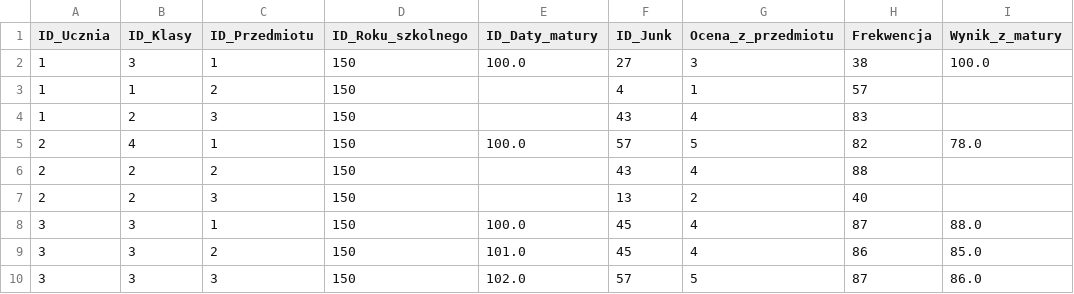
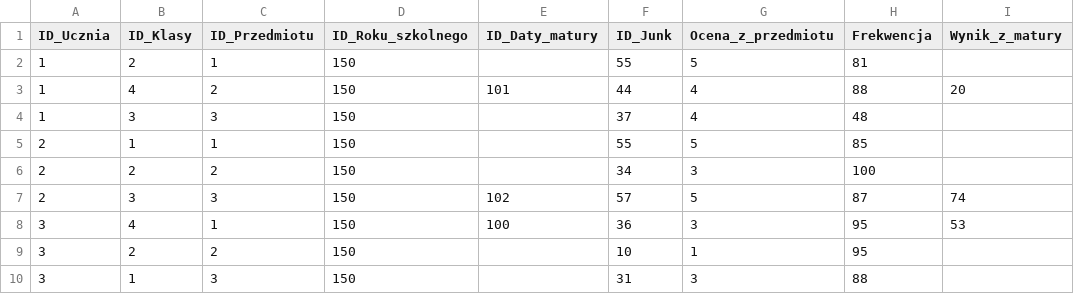
Before and after one commit to Nowak0/HurtownieDanych, a CSV file: lab/DW_data_generator/dane/Koniec_roku.csv, drawn as a sheet; only a part is shown; the diff covers the shown part only.

```diff
--- a/lab/DW_data_generator/dane/Koniec_roku.csv
+++ b/lab/DW_data_generator/dane/Koniec_roku.csv
@@ -1,10 +1,10 @@
 ID_Ucznia,ID_Klasy,ID_Przedmiotu,ID_Roku_szkolnego,ID_Daty_matury,ID_Junk,Ocena_z_przedmiotu,Frekwencja,Wynik_z_matury
-1,3,1,150,100.0,27,3,38,100.0
-1,1,2,150,,4,1,57,
-1,2,3,150,,43,4,83,
-2,4,1,150,100.0,57,5,82,78.0
-2,2,2,150,,43,4,88,
-2,2,3,150,,13,2,40,
-3,3,1,150,100.0,45,4,87,88.0
-3,3,2,150,101.0,45,4,86,85.0
-3,3,3,150,102.0,57,5,87,86.0
+1,2,1,150,,55,5,81,
+1,4,2,150,101,44,4,88,20
+1,3,3,150,,37,4,48,
+2,1,1,150,,55,5,85,
+2,2,2,150,,34,3,100,
+2,3,3,150,102,57,5,87,74
+3,4,1,150,100,36,3,95,53
+3,2,2,150,,10,1,95,
+3,1,3,150,,31,3,88,
```
Also changed, not shown: 106 edited cells elsewhere in this file, lab/DW_data_generator/dane/Junk.csv, lab/DW_data_generator/dane/Uczen.csv, 14 other files.
